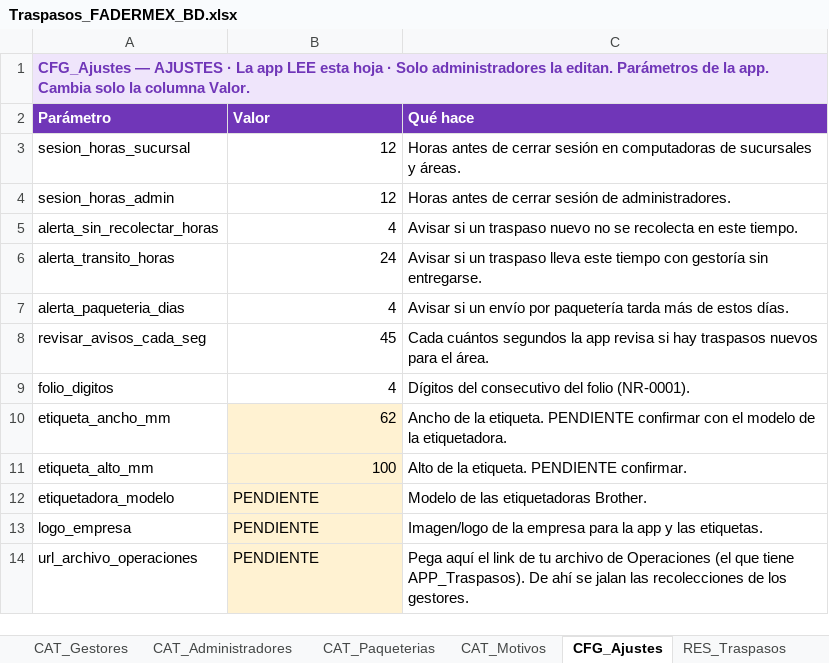
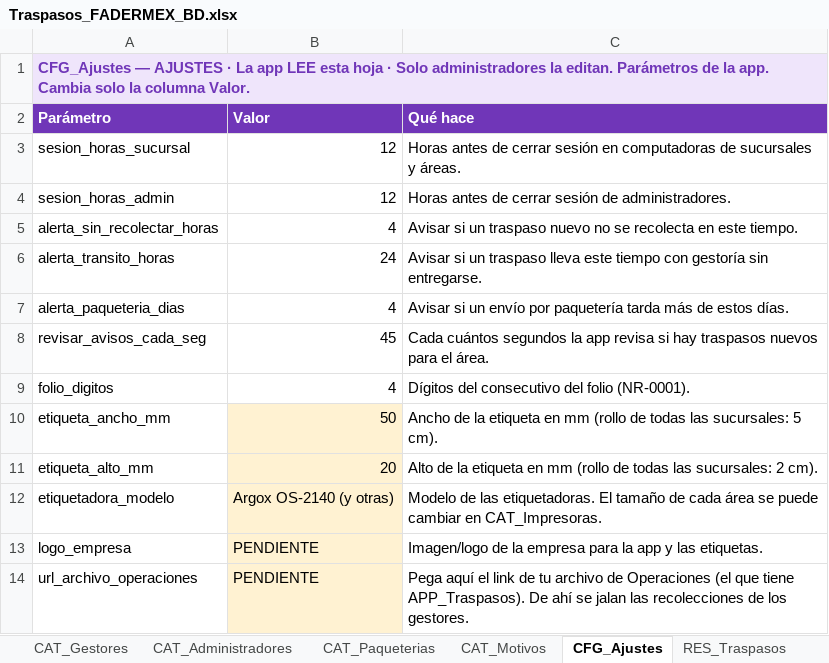
Before and after one commit to Logisitica-Araujo/logistica, an Excel workbook: traspasos/Traspasos_FADERMEX_BD.xlsx, sheet CFG_Ajustes, drawn as a sheet; values as stored, in another font and other column widths than the file's, no borders; the diff names each change by its address in the sheet, - before the commit and + after, or states it on an @@ line.

```diff
--- a/traspasos/Traspasos_FADERMEX_BD.xlsx (sheet CFG_Ajustes)
+++ b/traspasos/Traspasos_FADERMEX_BD.xlsx (sheet CFG_Ajustes)
-B10 (Valor): 62
+B10 (Valor): 50
-C10 (Qué hace): …de la etiqueta. PENDIENTE confirmar con el modelo de la etiquetadora.
+C10 (Qué hace): …de la etiqueta en mm (rollo de todas las sucursales: 5 cm).
-B11 (Valor): 100
+B11 (Valor): 20
-C11 (Qué hace): …de la etiqueta. PENDIENTE confirmar.
+C11 (Qué hace): …de la etiqueta en mm (rollo de todas las sucursales: 2 cm).
-B12 (Valor): PENDIENTE
+B12 (Valor): Argox OS-2140 (y otras)
-C12 (Qué hace): …de las etiquetadoras Brother.
+C12 (Qué hace): …de las etiquetadoras. El tamaño de cada área se puede cambiar en CAT_Impresoras.
```
Also changed, not shown: 4 other files.
